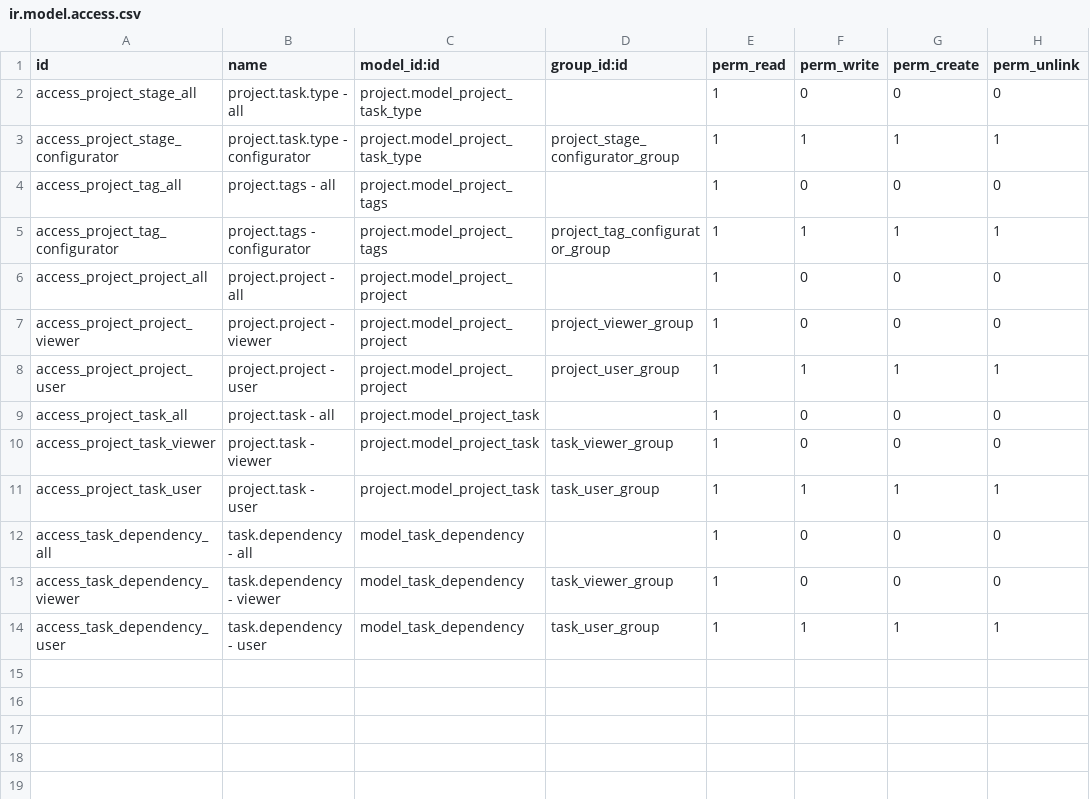
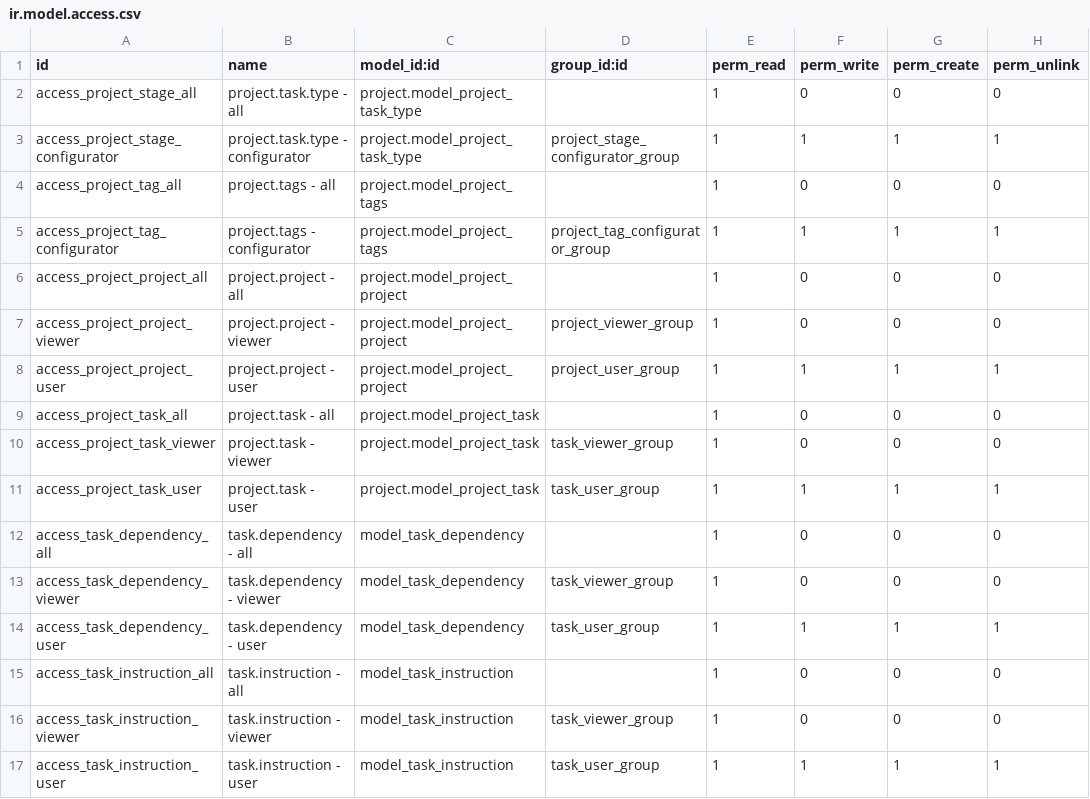
Before and after one commit to open-synergy/opnsynid-project, a CSV file: ssi_project/security/ir.model.access.csv, drawn as a sheet; the diff names each change by its address in the sheet, - before the commit and + after, or states it on an @@ line.

Commit message:
[ssi_project] 14.0.2.4.0

```diff
--- a/ssi_project/security/ir.model.access.csv
+++ b/ssi_project/security/ir.model.access.csv
+row 15: access_task_instruction_all | task.instruction - all | model_task_instruction |  | 1 | 0 | 0 | 0
+row 16: access_task_instruction_viewer | task.instruction - viewer | model_task_instruction | task_viewer_group | 1 | 0 | 0 | 0
+row 17: access_task_instruction_user | task.instruction - user | model_task_instruction | task_user_group | 1 | 1 | 1 | 1
```
Also changed, not shown: 5 other files.
